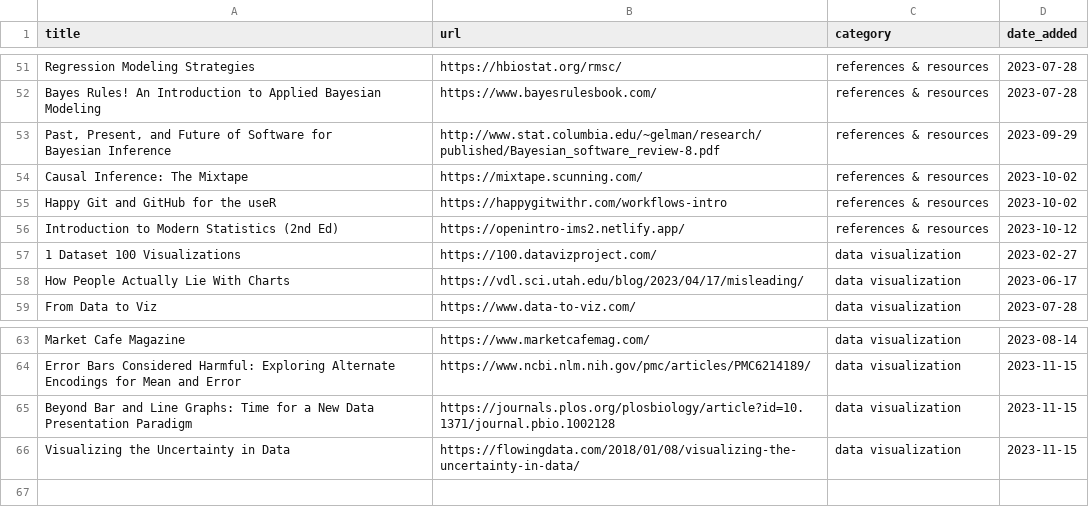
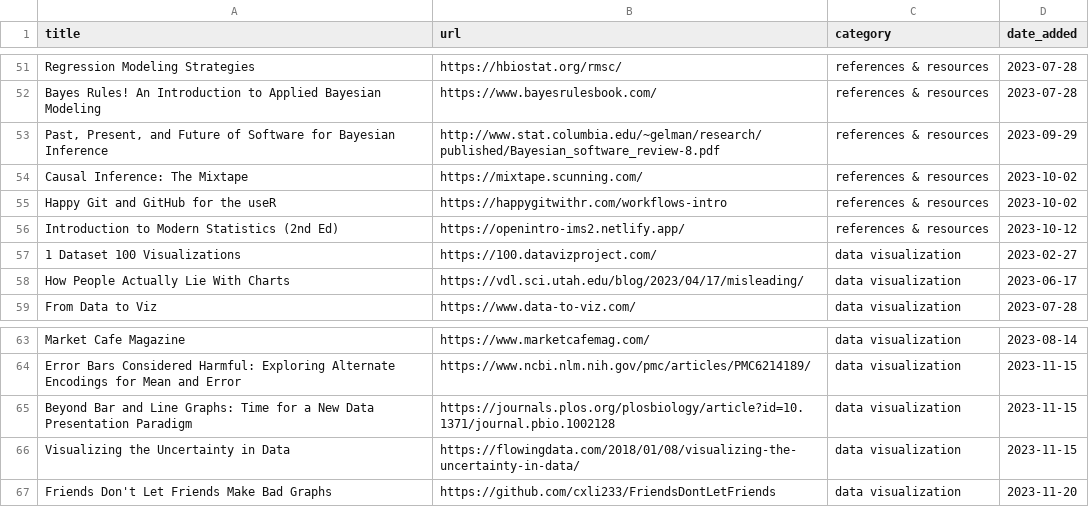
Before and after one commit to jdonland/jdonland.github.io, a CSV file: data_science_links.csv, drawn as a sheet; only a part is shown, gaps mark what is left out.

Commit message:
add "friends don't let friends"

```diff
--- a/data_science_links.csv
+++ b/data_science_links.csv
@@ -52,4 +52,3 @@ Regression Modeling Strategies,https://hbiostat.org/rmsc/,references & resources
 Bayes Rules! An Introduction to Applied Bayesian Modeling,https://www.bayesrulesbook.com/,references & resources,2023-07-28
-"Past, Present, and Future of Software for
-Bayesian Inference",http://www.stat.columbia.edu/~gelman/research/published/Bayesian_software_review-8.pdf,references & resources,2023-09-29
+"Past, Present, and Future of Software for Bayesian Inference",http://www.stat.columbia.edu/~gelman/research/published/Bayesian_software_review-8.pdf,references & resources,2023-09-29
 Causal Inference: The Mixtape,https://mixtape.scunning.com/,references & resources,2023-10-02
@@ -67 +66,2 @@ Beyond Bar and Line Graphs: Time for a New Data Presentation Paradigm,https://jo
 Visualizing the Uncertainty in Data,https://flowingdata.com/2018/01/08/visualizing-the-uncertainty-in-data/,data visualization,2023-11-15
+Friends Don't Let Friends Make Bad Graphs,https://github.com/cxli233/FriendsDontLetFriends,data visualization,2023-11-20
```
Also changed, not shown: 3 other files.
